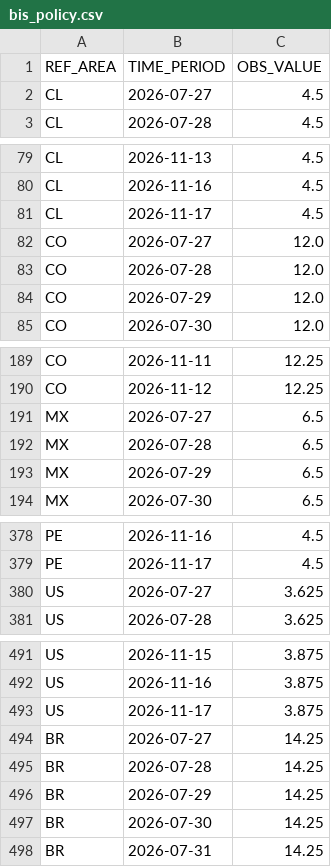
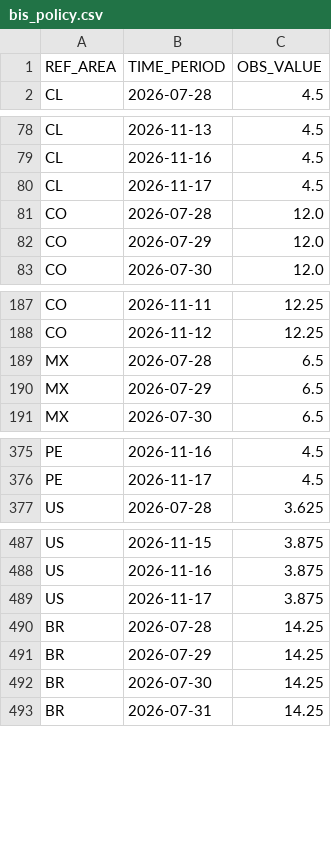
Before and after one commit to isaactienda26/mx-macro-monitor, a CSV file: data/raw/bis_policy.csv, drawn as a sheet; only a part is shown, gaps mark what is left out.

```diff
--- a/data/raw/bis_policy.csv
+++ b/data/raw/bis_policy.csv
@@ -1,3 +1,2 @@
 REF_AREA,TIME_PERIOD,OBS_VALUE
-CL,2026-07-27,4.5
 CL,2026-07-28,4.5
@@ -81,3 +80,2 @@ CL,2026-11-16,4.5
 CL,2026-11-17,4.5
-CO,2026-07-27,12.0
 CO,2026-07-28,12.0
@@ -190,3 +188,2 @@ CO,2026-11-11,12.25
 CO,2026-11-12,12.25
-MX,2026-07-27,6.5
 MX,2026-07-28,6.5
@@ -379,3 +376,2 @@ PE,2026-11-16,4.5
 PE,2026-11-17,4.5
-US,2026-07-27,3.625
 US,2026-07-28,3.625
@@ -493,3 +489,2 @@ US,2026-11-16,3.875
 US,2026-11-17,3.875
-BR,2026-07-27,14.25
 BR,2026-07-28,14.25
```
Also changed, not shown: data/raw/fed_upper.csv, data/raw/fix.csv, 12 other files.
